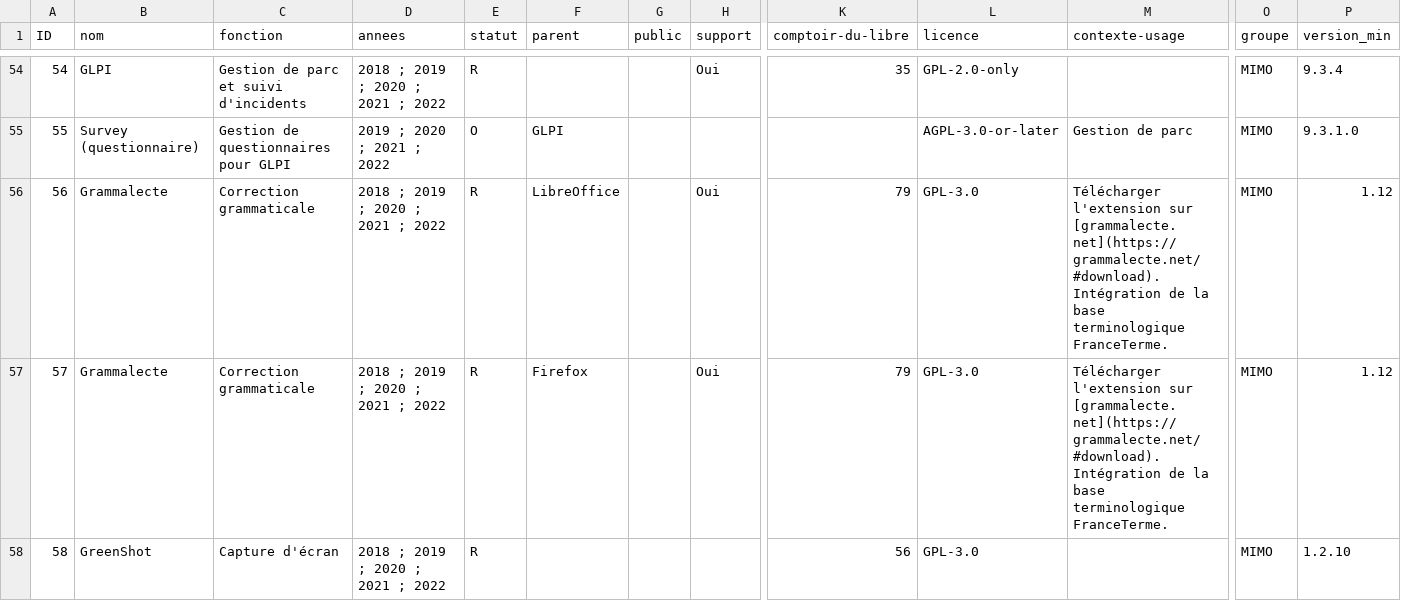
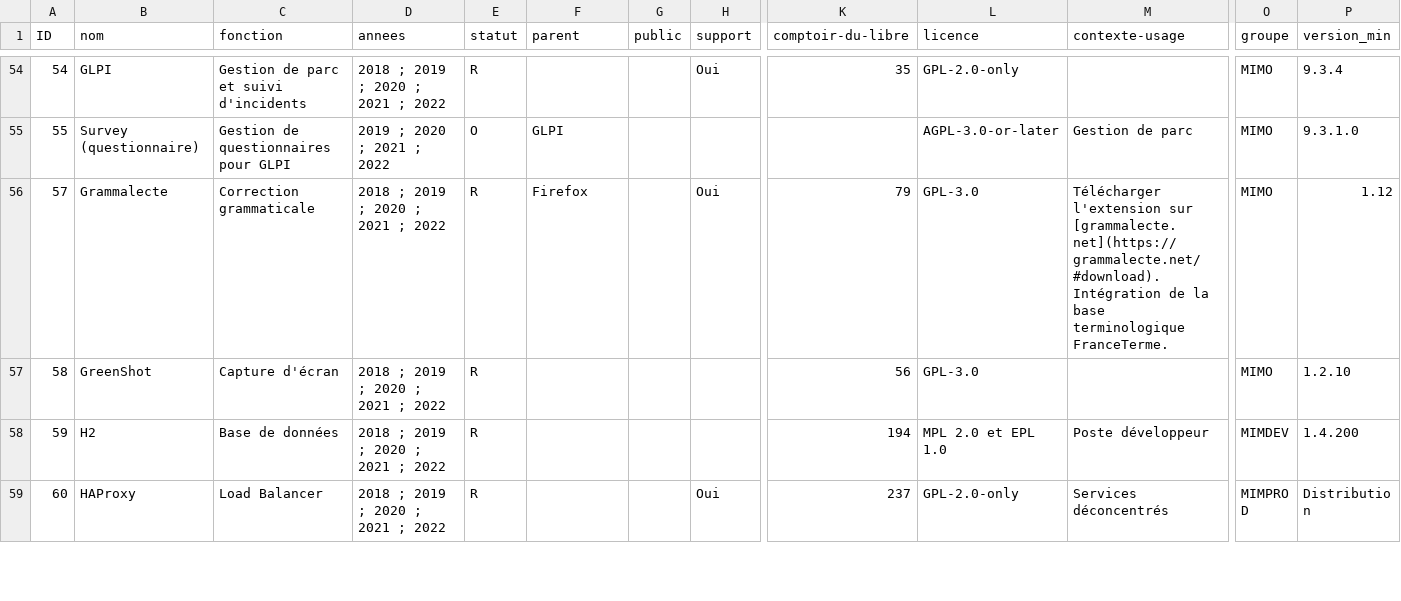
Before and after one commit to codegouvfr/sill-api, a CSV file: data/softwares/softwares.csv, drawn as a sheet; only a part is shown, gaps mark what is left out; the shorter side is filled out with more unchanged rows; rows hold the shown columns only; the diff names each change by its address in the sheet, - before the commit and + after, or states it on an @@ line.

Commit message:
Grammalecte was present twice

```diff
--- a/data/softwares/softwares.csv
+++ b/data/softwares/softwares.csv
-row 56: 56 | Grammalecte | Correction grammaticale | 2018 ; 2019 ; 2020 ; 2021 ; 2022 | R | LibreOffice |  | Oui | 79 | GPL-3.0 | Télécharger l'extension sur [grammalecte.net](https://grammalecte.net/#download). Intégration de la base terminologique FranceTerme. | MIMO | 1.12
```
